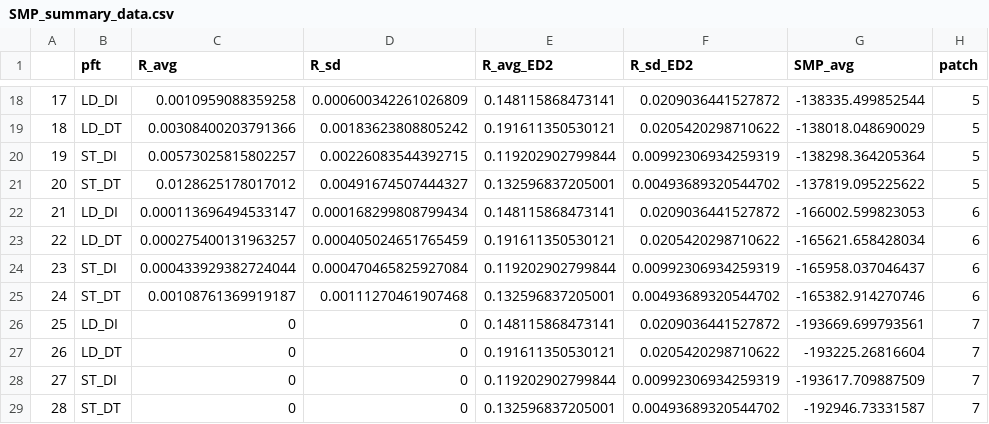
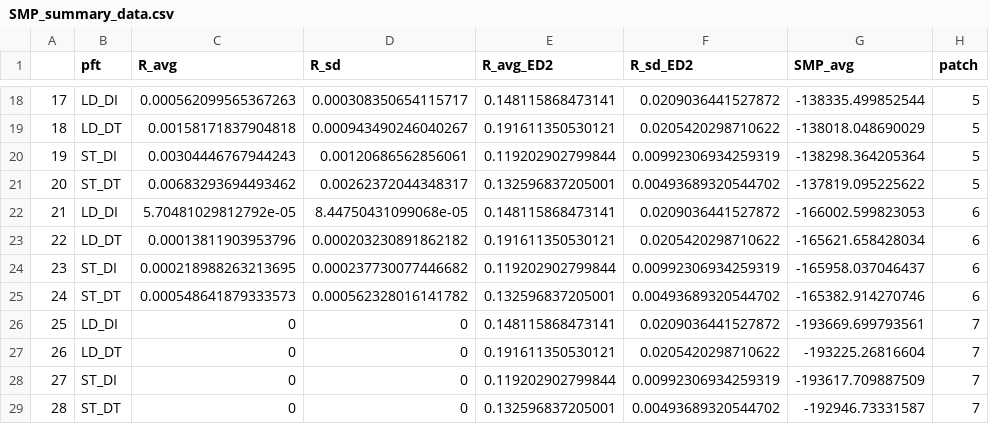
Before and after one commit to adamhb/regeneration_submodel, a CSV file: temp/SMP_summary_data.csv, drawn as a sheet; only a part is shown, gaps mark what is left out; the diff covers the shown part only.

```diff
--- a/temp/SMP_summary_data.csv
+++ b/temp/SMP_summary_data.csv
@@ -18,9 +18,9 @@
-"17","LD_DI",0.0010959088359258,0.000600342261026809,0.148115868473141,0.0209036441527872,-138335.499852544,5
-"18","LD_DT",0.00308400203791366,0.00183623808805242,0.191611350530121,0.0205420298710622,-138018.048690029,5
-"19","ST_DI",0.00573025815802257,0.00226083544392715,0.119202902799844,0.00992306934259319,-138298.364205364,5
-"20","ST_DT",0.0128625178017012,0.00491674507444327,0.132596837205001,0.00493689320544702,-137819.095225622,5
-"21","LD_DI",0.000113696494533147,0.000168299808799434,0.148115868473141,0.0209036441527872,-166002.599823053,6
-"22","LD_DT",0.000275400131963257,0.000405024651765459,0.191611350530121,0.0205420298710622,-165621.658428034,6
-"23","ST_DI",0.000433929382724044,0.000470465825927084,0.119202902799844,0.00992306934259319,-165958.037046437,6
-"24","ST_DT",0.00108761369919187,0.00111270461907468,0.132596837205001,0.00493689320544702,-165382.914270746,6
+"17","LD_DI",0.000562099565367263,0.000308350654115717,0.148115868473141,0.0209036441527872,-138335.499852544,5
+"18","LD_DT",0.00158171837904818,0.000943490246040267,0.191611350530121,0.0205420298710622,-138018.048690029,5
+"19","ST_DI",0.00304446767944243,0.00120686562856061,0.119202902799844,0.00992306934259319,-138298.364205364,5
+"20","ST_DT",0.00683293694493462,0.00262372044348317,0.132596837205001,0.00493689320544702,-137819.095225622,5
+"21","LD_DI",5.70481029812792e-05,8.44750431099068e-05,0.148115868473141,0.0209036441527872,-166002.599823053,6
+"22","LD_DT",0.00013811903953796,0.000203230891862182,0.191611350530121,0.0205420298710622,-165621.658428034,6
+"23","ST_DI",0.000218988263213695,0.000237730077446682,0.119202902799844,0.00992306934259319,-165958.037046437,6
+"24","ST_DT",0.000548641879333573,0.000562328016141782,0.132596837205001,0.00493689320544702,-165382.914270746,6
 "25","LD_DI",0,0,0.148115868473141,0.0209036441527872,-193669.699793561,7
```
Also changed, not shown: 32 edited cells elsewhere in this file, temp/recruitment_vs_light.csv, 5 other files.
